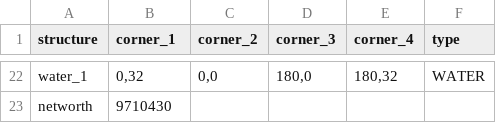
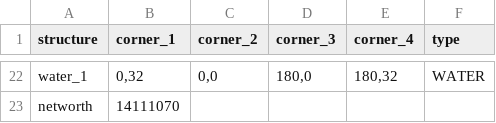
Before and after one commit to zoebreed/Amstelhaege, a CSV file: results/output.csv, drawn as a sheet; only a part is shown, gaps mark what is left out; the diff covers the shown part only; the diff names each change by its address in the sheet, - before the commit and + after, or states it on an @@ line.

```diff
--- a/results/output.csv
+++ b/results/output.csv
-B23 (corner_1): 9710430
+B23 (corner_1): 14111070
```
Also changed, not shown: 8 added rows, 8 removed rows and 48 edited cells elsewhere in this file, 9 other files.
